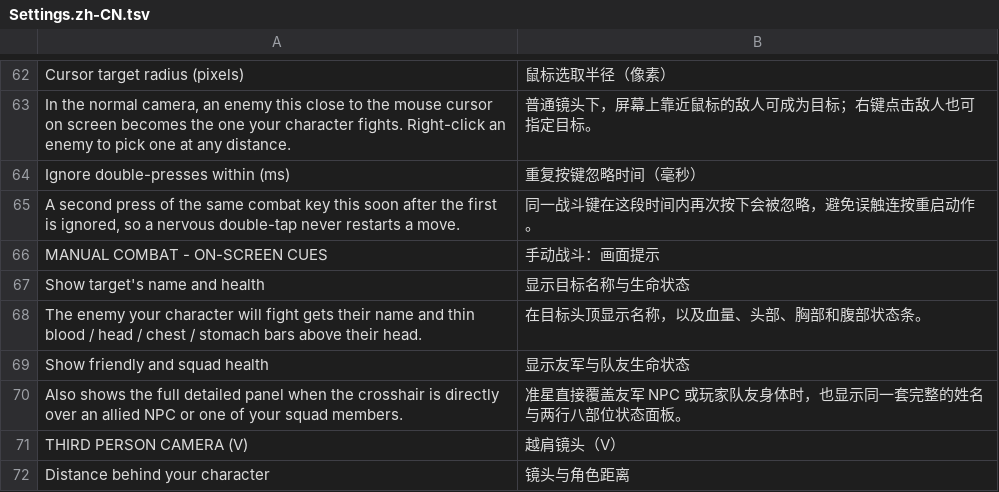
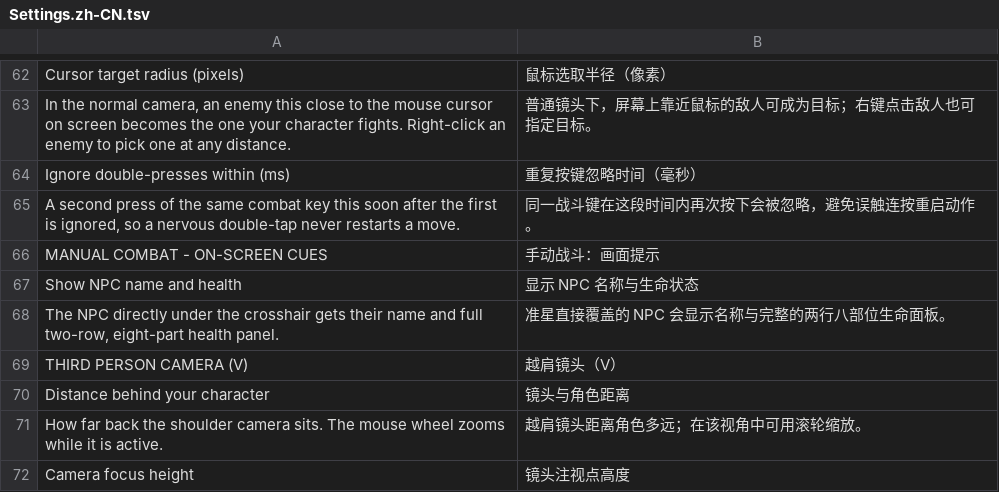
Before and after one commit to JunyeZzzz/Ironwind-Direct-Combat, a TSV file: runtime/Settings.zh-CN.tsv, drawn as a sheet; only a part is shown, gaps mark what is left out; the shorter side is filled out with more unchanged rows; removed rows and columns are numbered as before the commit, all else as after; the diff names each change by its address in the sheet, - before the commit and + after, or states it on an @@ line.

Commit message:
Unify NPC health observation

```diff
--- a/runtime/Settings.zh-CN.tsv
+++ b/runtime/Settings.zh-CN.tsv
-row 67: Show target's name and health | 显示目标名称与生命状态
-row 68: The enemy your character will fight gets their name and thin blood / head / chest / stomach bars above their head. | 在目标头顶显示名称，以及血量、头部、胸部和腹部状态条。
-row 69: Show friendly and squad health | 显示友军与队友生命状态
-row 70: Also shows the full detailed panel when the crosshair is directly over an allied NPC or one of your squad members. | 准星直接覆盖友军 NPC 或玩家队友身体时，也显示同一套完整的姓名与两行八部位状态面板。
+row 67: Show NPC name and health | 显示 NPC 名称与生命状态
+row 68: The NPC directly under the crosshair gets their name and full two-row, eight-part health panel. | 准星直接覆盖的 NPC 会显示名称与完整的两行八部位生命面板。
```
Also changed, not shown: 9 other files.
